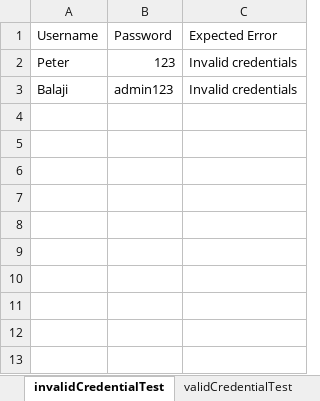
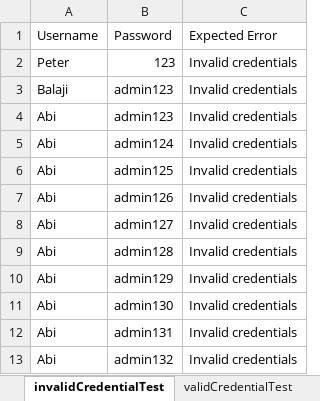
Before and after one commit to balaji-githubstore/hybrid-framework-pwc-trinity, an Excel workbook: data/TestData.xlsx, sheet invalidCredentialTest, drawn as a sheet; values as stored, in another font and other column widths than the file's, no borders; the diff names each change by its address in the sheet, - before the commit and + after, or states it on an @@ line.

Commit message:
demo2-excel to two dim string array

```diff
--- a/data/TestData.xlsx (sheet invalidCredentialTest)
+++ b/data/TestData.xlsx (sheet invalidCredentialTest)
+row 4: Abi | admin123 | Invalid credentials
+row 5: Abi | admin124 | Invalid credentials
+row 6: Abi | admin125 | Invalid credentials
+row 7: Abi | admin126 | Invalid credentials
+row 8: Abi | admin127 | Invalid credentials
+row 9: Abi | admin128 | Invalid credentials
+row 10: Abi | admin129 | Invalid credentials
+row 11: Abi | admin130 | Invalid credentials
+row 12: Abi | admin131 | Invalid credentials
+row 13: Abi | admin132 | Invalid credentials
```
Also changed, not shown: 1 other file.
